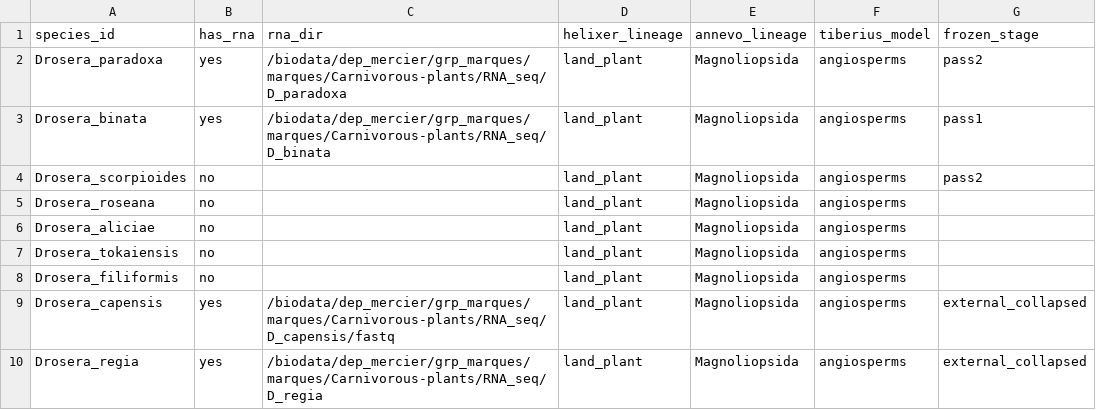
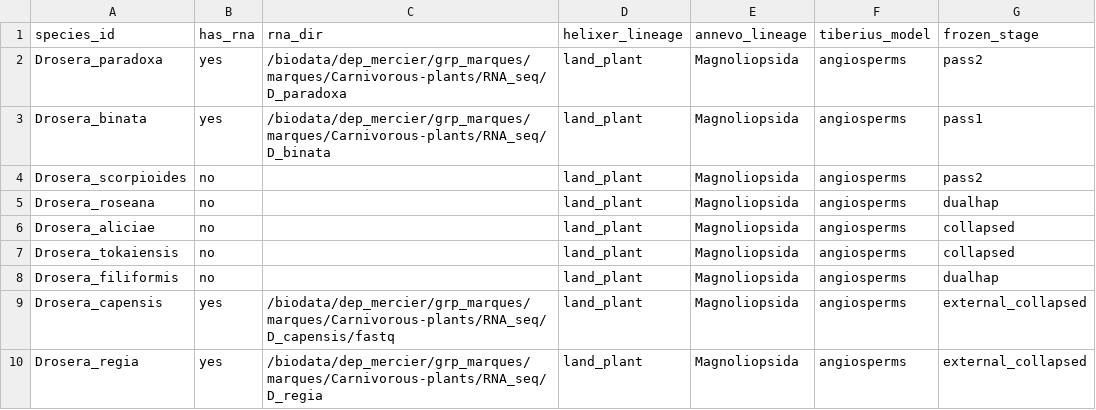
Before and after one commit to mankiddyman/reproducible_phd, a CSV file: config/annotation.csv, drawn as a sheet.

Commit message:
finalize: freeze_decontaminated rule for no-HiC species + frozen_stage config
freeze_decontaminated: promote decontaminated hifiasm assembly to the stable
assembly_final/{stage}/{species}_chr.fa path (same target the HiC path produces
via rename_scaffolds), for species without HiC scaffolding.
  dualhap   -> concat decontaminated hap1+hap2 (hifiasm h1*/h2* names disjoint)
  collapsed -> copy decontaminated p_utg
Set frozen_stage in annotation.csv: roseana/filiformis=dualhap (diploid),
aliciae/tokaiensis=collapsed (polyploid p_utg).
Froze all five no-RNA species (contig-level; no chr naming, no HiC). Ready for
annevo annotation track. Note: required --touch of decontam outputs first, as
a Jun-2 species.csv edit had made them mtime-stale vs the May decontamination.

```diff
--- a/config/annotation.csv
+++ b/config/annotation.csv
@@ -4,6 +4,6 @@ Drosera_binata,yes,/biodata/dep_mercier/grp_marques/marques/Carnivorous-plants/R
 Drosera_scorpioides,no,,land_plant,Magnoliopsida,angiosperms,pass2
-Drosera_roseana,no,,land_plant,Magnoliopsida,angiosperms,
-Drosera_aliciae,no,,land_plant,Magnoliopsida,angiosperms,
-Drosera_tokaiensis,no,,land_plant,Magnoliopsida,angiosperms,
-Drosera_filiformis,no,,land_plant,Magnoliopsida,angiosperms,
+Drosera_roseana,no,,land_plant,Magnoliopsida,angiosperms,dualhap
+Drosera_aliciae,no,,land_plant,Magnoliopsida,angiosperms,collapsed
+Drosera_tokaiensis,no,,land_plant,Magnoliopsida,angiosperms,collapsed
+Drosera_filiformis,no,,land_plant,Magnoliopsida,angiosperms,dualhap
 Drosera_capensis,yes,/biodata/dep_mercier/grp_marques/marques/Carnivorous-plants/RNA_seq/D_capensis/fastq,land_plant,Magnoliopsida,angiosperms,external_collapsed
```
Also changed, not shown: 1 other file.
